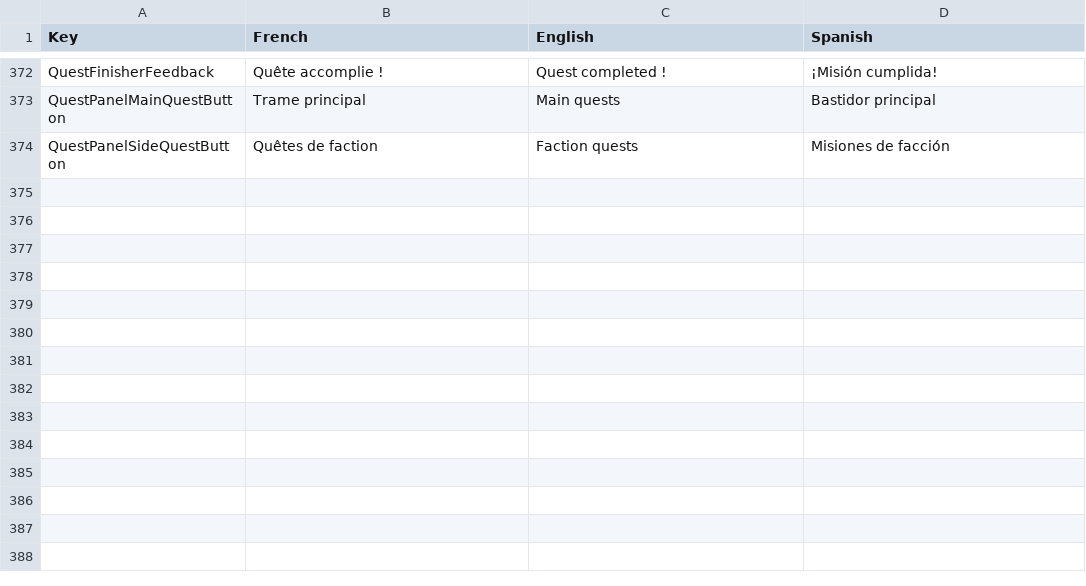
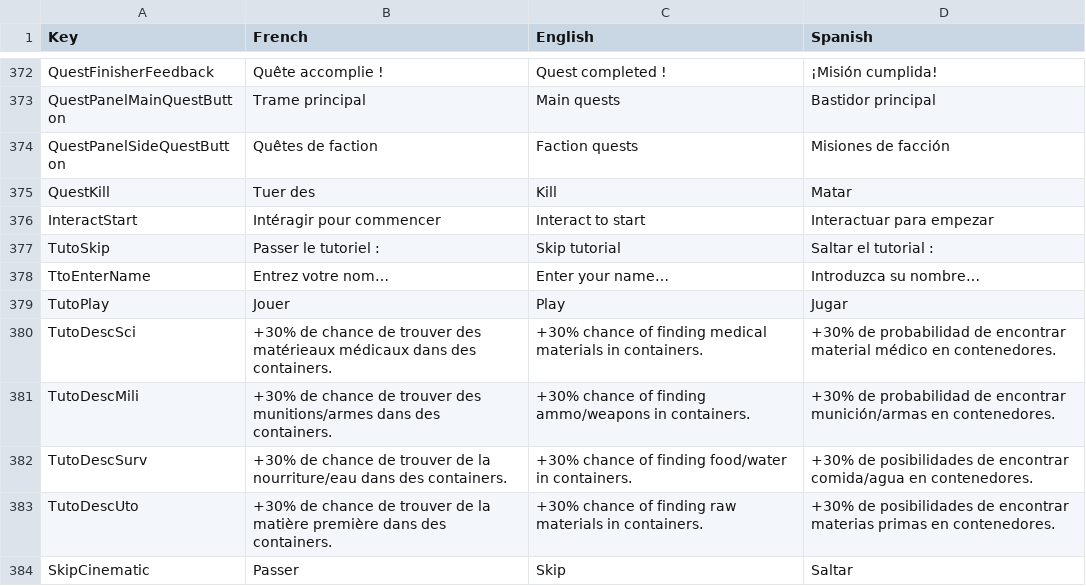
Before and after one commit to JB-Bruce/Raid2024, a CSV file: Assets/StreamingAssets/Localization.csv, drawn as a sheet; only a part is shown, gaps mark what is left out; the diff names each change by its address in the sheet, - before the commit and + after, or states it on an @@ line.

```diff
--- a/Assets/StreamingAssets/Localization.csv
+++ b/Assets/StreamingAssets/Localization.csv
+row 375: QuestKill | Tuer des | Kill | Matar
+row 376: InteractStart | Intéragir pour commencer | Interact to start | Interactuar para empezar
+row 377: TutoSkip | Passer le tutoriel : | Skip tutorial | Saltar el tutorial :
+row 378: TtoEnterName | Entrez votre nom… | Enter your name… | Introduzca su nombre…
+row 379: TutoPlay | Jouer | Play | Jugar
+row 380: TutoDescSci | +30% de chance de trouver des matérieaux médicaux dans des containers. | +30% chance of finding medical materials in containers. | +30% de probabilidad de encontrar material médico en contenedores.
+row 381: TutoDescMili | +30% de chance de trouver des munitions/armes dans des containers. | +30% chance of finding ammo/weapons in containers. | +30% de probabilidad de encontrar munición/armas en contenedores.
+row 382: TutoDescSurv | +30% de chance de trouver de la nourriture/eau dans des containers. | +30% chance of finding food/water in containers. | +30% de posibilidades de encontrar comida/agua en contenedores.
+row 383: TutoDescUto | +30% de chance de trouver de la matière première dans des containers. | +30% chance of finding raw materials in containers. | +30% de posibilidades de encontrar materias primas en contenedores.
+row 384: SkipCinematic | Passer | Skip | Saltar
```
Also changed, not shown: 21 other files.
